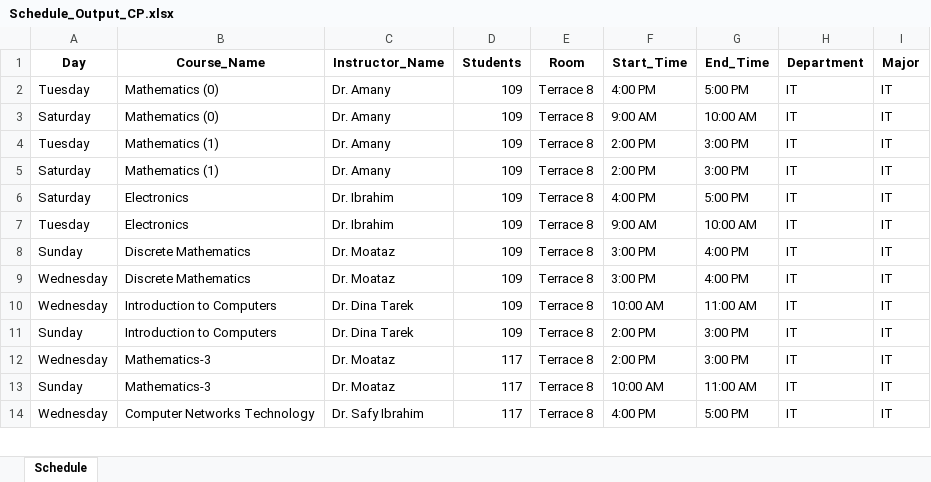
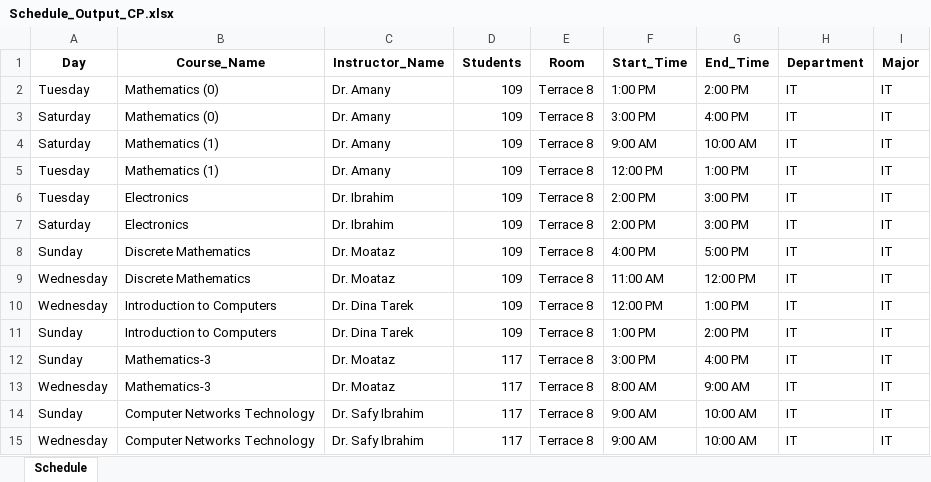
Before and after one commit to ahmedsamir636869/eelu-smart-scheduling, an Excel workbook: AI/data/Processed Data/Schedule_Output_CP.xlsx, sheet Schedule, drawn as a sheet; only a part is shown; values as stored, in another font and other column widths than the file's, no borders; removed rows and columns are numbered as before the commit, all else as after; the diff covers the shown part only; the diff names each change by its address in the sheet, - before the commit and + after, or states it on an @@ line.

Commit message:
Fix UI bugs, schedule AI assignments, Auth layouts

```diff
--- a/AI/data/Processed Data/Schedule_Output_CP.xlsx (sheet Schedule)
+++ b/AI/data/Processed Data/Schedule_Output_CP.xlsx (sheet Schedule)
-F2 (Start_Time): 4:00 PM
+F2 (Start_Time): 1:00 PM
-G2 (End_Time): 5:00 PM
+G2 (End_Time): 2:00 PM
+row 3: Saturday | Mathematics (0) | Dr. Amany | 109 | Terrace 8 | 3:00 PM | 4:00 PM | IT | IT
-B4 (Course_Name): Mathematics (0)
+B4 (Course_Name): Mathematics (1)
-F5 (Start_Time): 2:00 PM
+F5 (Start_Time): 12:00 PM
-G5 (End_Time): 3:00 PM
+G5 (End_Time): 1:00 PM
-A6 (Day): Saturday
+A6 (Day): Tuesday
-B6 (Course_Name): Mathematics (1)
+B6 (Course_Name): Electronics
-C6 (Instructor_Name): Dr. Amany
+C6 (Instructor_Name): Dr. Ibrahim
-F7 (Start_Time): 4:00 PM
+F7 (Start_Time): 2:00 PM
-G7 (End_Time): 5:00 PM
+G7 (End_Time): 3:00 PM
-row 7: Tuesday | Electronics | Dr. Ibrahim | 109 | Terrace 8 | 9:00 AM | 10:00 AM | IT | IT
-F8 (Start_Time): 3:00 PM
+F8 (Start_Time): 4:00 PM
-G8 (End_Time): 4:00 PM
+G8 (End_Time): 5:00 PM
-F9 (Start_Time): 3:00 PM
+F9 (Start_Time): 11:00 AM
-G9 (End_Time): 4:00 PM
+G9 (End_Time): 12:00 PM
-F10 (Start_Time): 10:00 AM
+F10 (Start_Time): 12:00 PM
-G10 (End_Time): 11:00 AM
+G10 (End_Time): 1:00 PM
-F11 (Start_Time): 2:00 PM
+F11 (Start_Time): 1:00 PM
-G11 (End_Time): 3:00 PM
+G11 (End_Time): 2:00 PM
+row 12: Sunday | Mathematics-3 | Dr. Moataz | 117 | Terrace 8 | 3:00 PM | 4:00 PM | IT | IT
-F13 (Start_Time): 2:00 PM
+F13 (Start_Time): 8:00 AM
-G13 (End_Time): 3:00 PM
+G13 (End_Time): 9:00 AM
-B14 (Course_Name): Mathematics-3
+B14 (Course_Name): Computer Networks Technology
-C14 (Instructor_Name): Dr. Moataz
+C14 (Instructor_Name): Dr. Safy Ibrahim
-F14 (Start_Time): 10:00 AM
+F14 (Start_Time): 9:00 AM
-G14 (End_Time): 11:00 AM
+G14 (End_Time): 10:00 AM
-F15 (Start_Time): 4:00 PM
+F15 (Start_Time): 9:00 AM
-G15 (End_Time): 5:00 PM
+G15 (End_Time): 10:00 AM
```
Also changed, not shown: 8 added rows, 9 removed rows and 190 edited cells elsewhere in this sheet, 45 other files.
